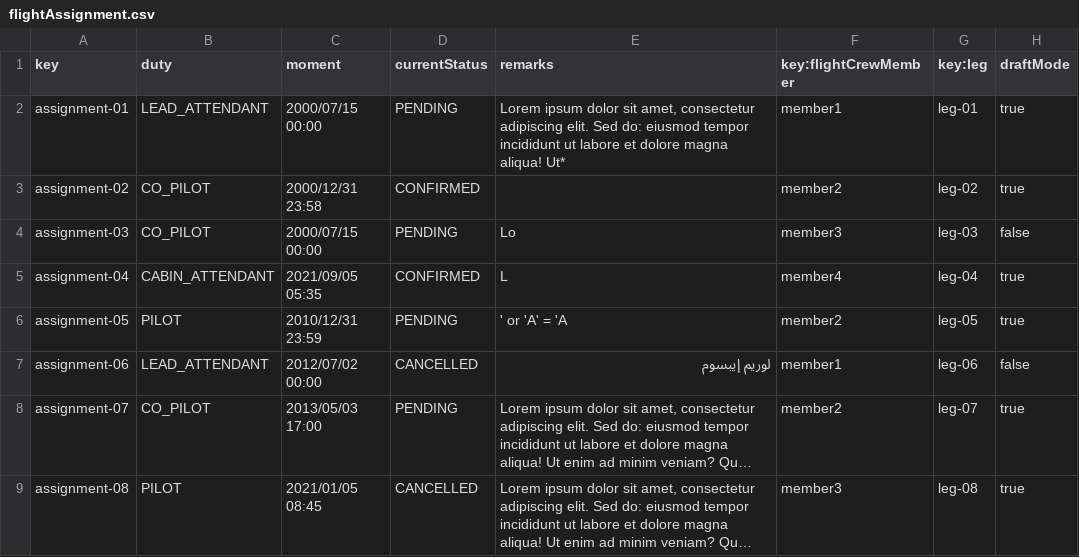
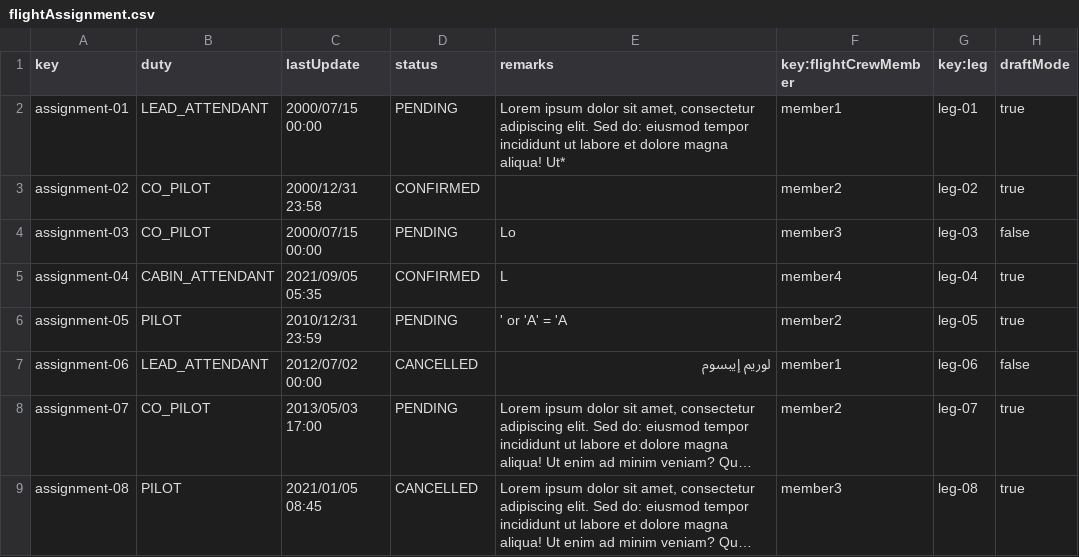
Before and after one commit to pabmejbui/Acme-ANS, a CSV file: src/main/resources/WEB-INF/data/sample/flightAssignment.csv, drawn as a sheet; long unchanged cells end in ….

```diff
--- a/src/main/resources/WEB-INF/data/sample/flightAssignment.csv
+++ b/src/main/resources/WEB-INF/data/sample/flightAssignment.csv
@@ -1,2 +1,2 @@
-key,duty,moment,currentStatus,remarks,key:flightCrewMember,key:leg,draftMode
+key,duty,lastUpdate,status,remarks,key:flightCrewMember,key:leg,draftMode
 assignment-01,LEAD_ATTENDANT,2000/07/15 00:00,PENDING,"Lorem ipsum dolor sit amet, consectetur adipiscing elit. Sed do: eiusmod tempor incididunt ut labore et dolore magna aliqua! Ut*",member1,leg-01,true
```
Also changed, not shown: src/main/resources/WEB-INF/data/sample/activityLog.csv, 30 other files.
